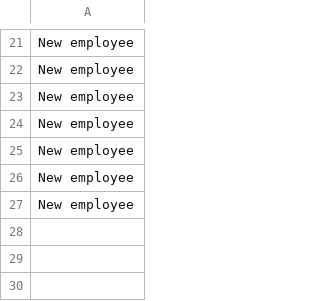
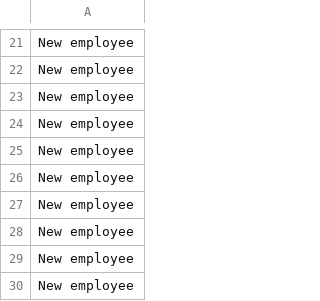
Before and after one commit to dagurbenjamin/3vikna, a CSV file: CrewFile.csv, drawn as a sheet; only a part is shown, gaps mark what is left out; the diff names each change by its address in the sheet, - before the commit and + after, or states it on an @@ line.

```diff
--- a/CrewFile.csv
+++ b/CrewFile.csv
+row 28: New employee
+row 29: New employee
+row 30: New employee
```
Also changed, not shown: PastFlightsFile.csv, UpcomingFlightsFile.csv, 3 other files.
